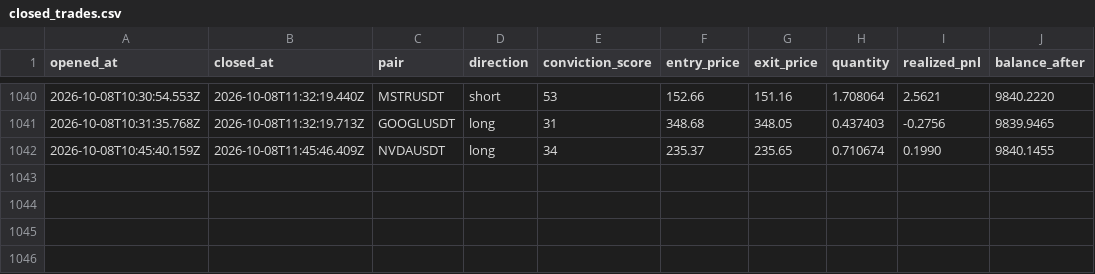
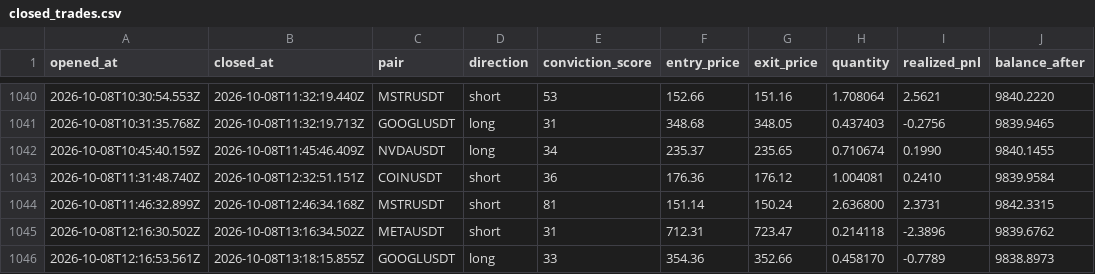
Before and after one commit to wisdomkings001/diagnos, a CSV file: agent/data/closed_trades.csv, drawn as a sheet; only a part is shown, gaps mark what is left out; the diff names each change by its address in the sheet, - before the commit and + after, or states it on an @@ line.

Commit message:
Diagnos P&L sync — 2026-10-08T13:31:34.028Z

```diff
--- a/agent/data/closed_trades.csv
+++ b/agent/data/closed_trades.csv
+row 1043: 2026-10-08T11:31:48.740Z | 2026-10-08T12:32:51.151Z | COINUSDT | short | 36 | 176.36 | 176.12 | 1.004081 | 0.2410 | 9839.9584
+row 1044: 2026-10-08T11:46:32.899Z | 2026-10-08T12:46:34.168Z | MSTRUSDT | short | 81 | 151.14 | 150.24 | 2.636800 | 2.3731 | 9842.3315
+row 1045: 2026-10-08T12:16:30.502Z | 2026-10-08T13:16:34.502Z | METAUSDT | short | 31 | 712.31 | 723.47 | 0.214118 | -2.3896 | 9839.6762
+row 1046: 2026-10-08T12:16:53.561Z | 2026-10-08T13:18:15.855Z | GOOGLUSDT | long | 33 | 354.36 | 352.66 | 0.458170 | -0.7789 | 9838.8973
```
